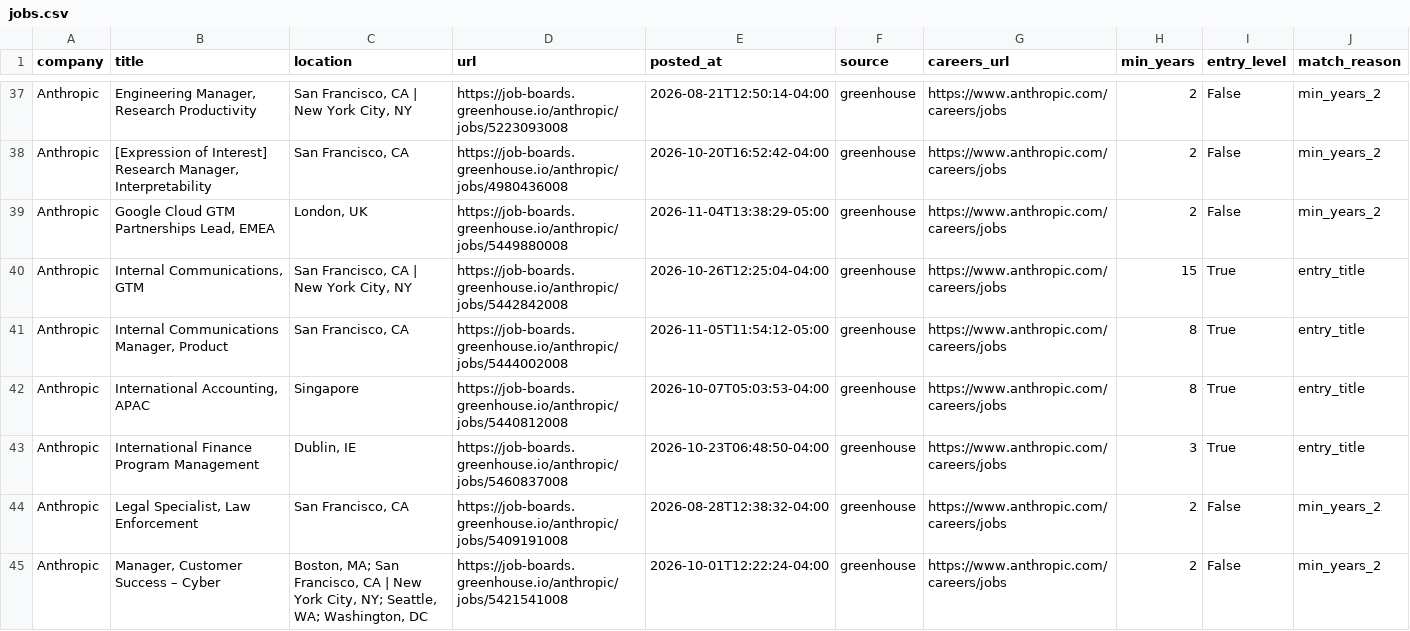
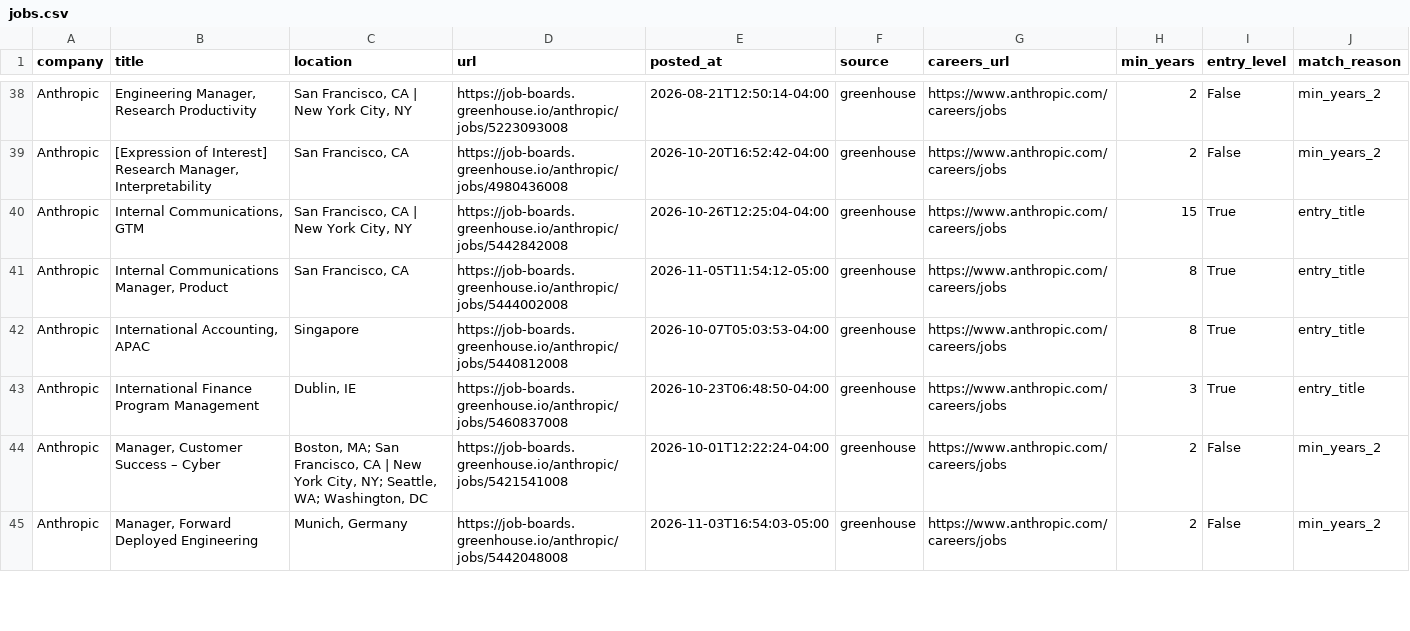
Before and after one commit to zachrosenblum/AI-Job-Board, a CSV file: New project/output/jobs.csv, drawn as a sheet; only a part is shown, gaps mark what is left out; the diff covers the shown part only.

```diff
--- a/New project/output/jobs.csv
+++ b/New project/output/jobs.csv
@@ -38,3 +39,2 @@ Anthropic,"Engineering Manager, Research Productivity","San Francisco, CA | New
 Anthropic,"[Expression of Interest] Research Manager, Interpretability","San Francisco, CA",https://job-boards.greenhouse.io/anthropic/jobs/4980436008,2026-10-20T16:52:42-04:00,greenhouse,https://www.anthropic.com/careers/jobs,2,False,min_years_2
-Anthropic,"Google Cloud GTM Partnerships Lead, EMEA","London, UK",https://job-boards.greenhouse.io/anthropic/jobs/5449880008,2026-11-04T13:38:29-05:00,greenhouse,https://www.anthropic.com/careers/jobs,2,False,min_years_2
 Anthropic,"Internal Communications, GTM","San Francisco, CA | New York City, NY",https://job-boards.greenhouse.io/anthropic/jobs/5442842008,2026-10-26T12:25:04-04:00,greenhouse,https://www.anthropic.com/careers/jobs,15,True,entry_title
@@ -43,3 +43,3 @@ Anthropic,"International Accounting, APAC",Singapore,https://job-boards.greenhou
 Anthropic,International Finance Program Management,"Dublin, IE",https://job-boards.greenhouse.io/anthropic/jobs/5460837008,2026-10-23T06:48:50-04:00,greenhouse,https://www.anthropic.com/careers/jobs,3,True,entry_title
-Anthropic,"Legal Specialist, Law Enforcement","San Francisco, CA",https://job-boards.greenhouse.io/anthropic/jobs/5409191008,2026-08-28T12:38:32-04:00,greenhouse,https://www.anthropic.com/careers/jobs,2,False,min_years_2
 Anthropic,"Manager, Customer Success – Cyber","Boston, MA; San Francisco, CA | New York City, NY; Seattle, WA; Washington, DC",https://job-boards.greenhouse.io/anthropic/jobs/5421541008,2026-10-01T12:22:24-04:00,greenhouse,https://www.anthropic.com/careers/jobs,2,False,min_years_2
+Anthropic,"Manager, Forward Deployed Engineering","Munich, Germany",https://job-boards.greenhouse.io/anthropic/jobs/5442048008,2026-11-03T16:54:03-05:00,greenhouse,https://www.anthropic.com/careers/jobs,2,False,min_years_2
```
Also changed, not shown: 3 added rows, 5 removed rows, 2 moved rows and 16 edited cells elsewhere in this file, 2 other files.
